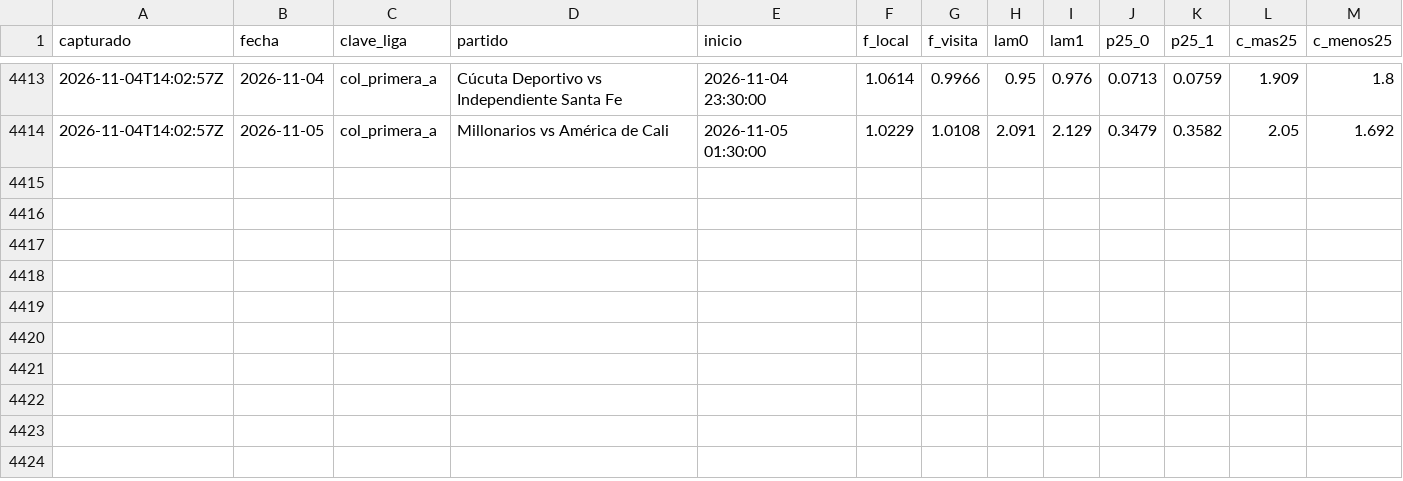
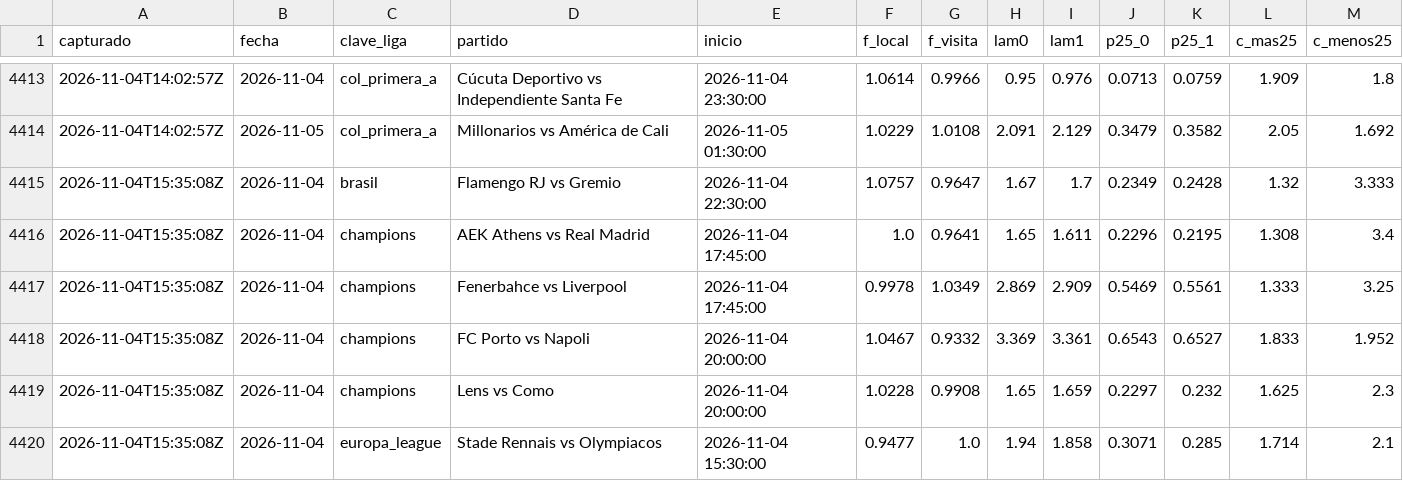
Before and after one commit to HectorMontiel/sharpicks, a CSV file: senal_bajas.csv, drawn as a sheet; only a part is shown, gaps mark what is left out.

```diff
--- a/senal_bajas.csv
+++ b/senal_bajas.csv
@@ -4414 +4414,7 @@ capturado,fecha,clave_liga,partido,inicio,f_local,f_visita,lam0,lam1,p25_0,p25_1
 2026-11-04T14:02:57Z,2026-11-05,col_primera_a,Millonarios vs América de Cali,2026-11-05 01:30:00,1.0229,1.0108,2.091,2.129,0.3479,0.3582,2.05,1.692
+2026-11-04T15:35:08Z,2026-11-04,brasil,Flamengo RJ vs Gremio,2026-11-04 22:30:00,1.0757,0.9647,1.67,1.7,0.2349,0.2428,1.32,3.333
+2026-11-04T15:35:08Z,2026-11-04,champions,AEK Athens vs Real Madrid,2026-11-04 17:45:00,1.0,0.9641,1.65,1.611,0.2296,0.2195,1.308,3.4
+2026-11-04T15:35:08Z,2026-11-04,champions,Fenerbahce vs Liverpool,2026-11-04 17:45:00,0.9978,1.0349,2.869,2.909,0.5469,0.5561,1.333,3.25
+2026-11-04T15:35:08Z,2026-11-04,champions,FC Porto vs Napoli,2026-11-04 20:00:00,1.0467,0.9332,3.369,3.361,0.6543,0.6527,1.833,1.952
+2026-11-04T15:35:08Z,2026-11-04,champions,Lens vs Como,2026-11-04 20:00:00,1.0228,0.9908,1.65,1.659,0.2297,0.232,1.625,2.3
+2026-11-04T15:35:08Z,2026-11-04,europa_league,Stade Rennais vs Olympiacos,2026-11-04 15:30:00,0.9477,1.0,1.94,1.858,0.3071,0.285,1.714,2.1
```
Also changed, not shown: analisis_seguimiento.csv, arriesgadas_seguimiento.csv, 23 other files.
